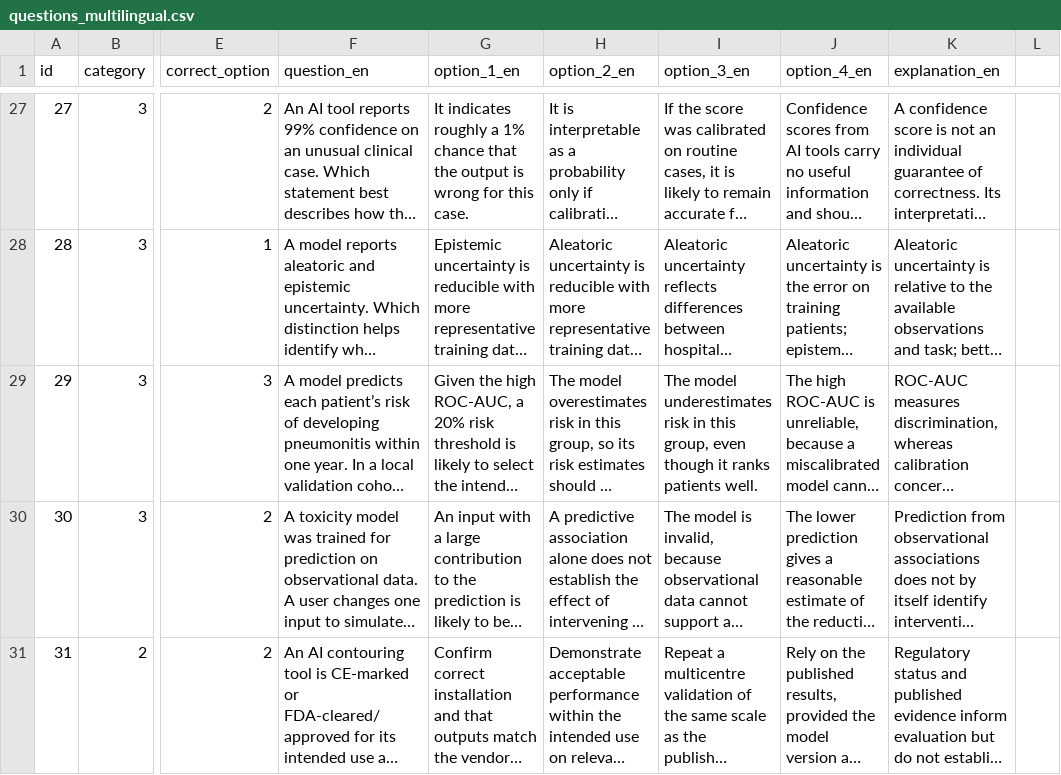
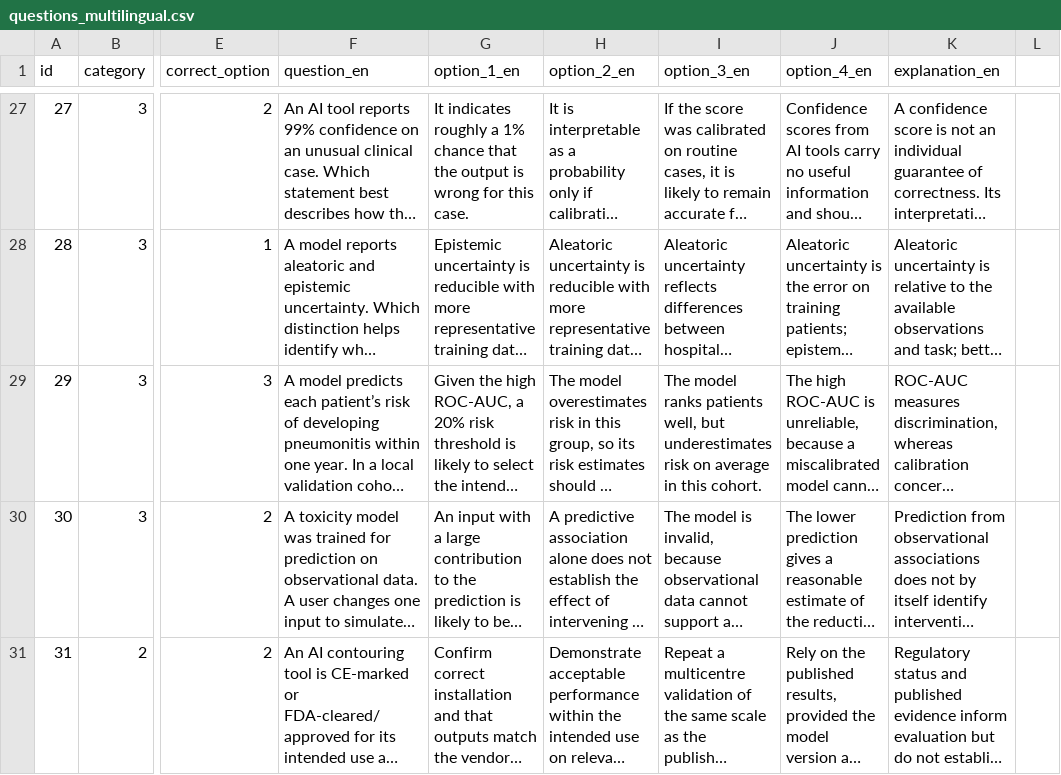
Before and after one commit to malonec3/AI_AssessmentV2, a CSV file: questions_multilingual.csv, drawn as a sheet; only a part is shown, gaps mark what is left out; long unchanged cells end in …; the diff names each change by its address in the sheet, - before the commit and + after, or states it on an @@ line.

Commit message:
Update questions_multilingual.csv

```diff
--- a/questions_multilingual.csv
+++ b/questions_multilingual.csv
-I29 (option_3_en): The model underestimates risk in this group, even though it ranks patients well.
+I29 (option_3_en): The model ranks patients well, but underestimates risk on average in this cohort.
```
